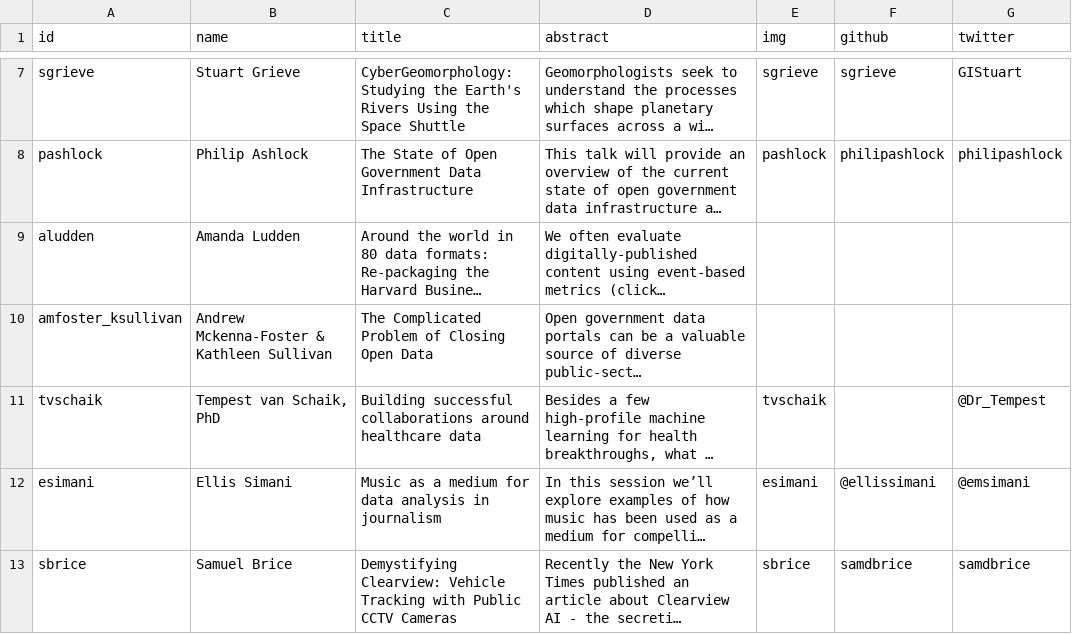
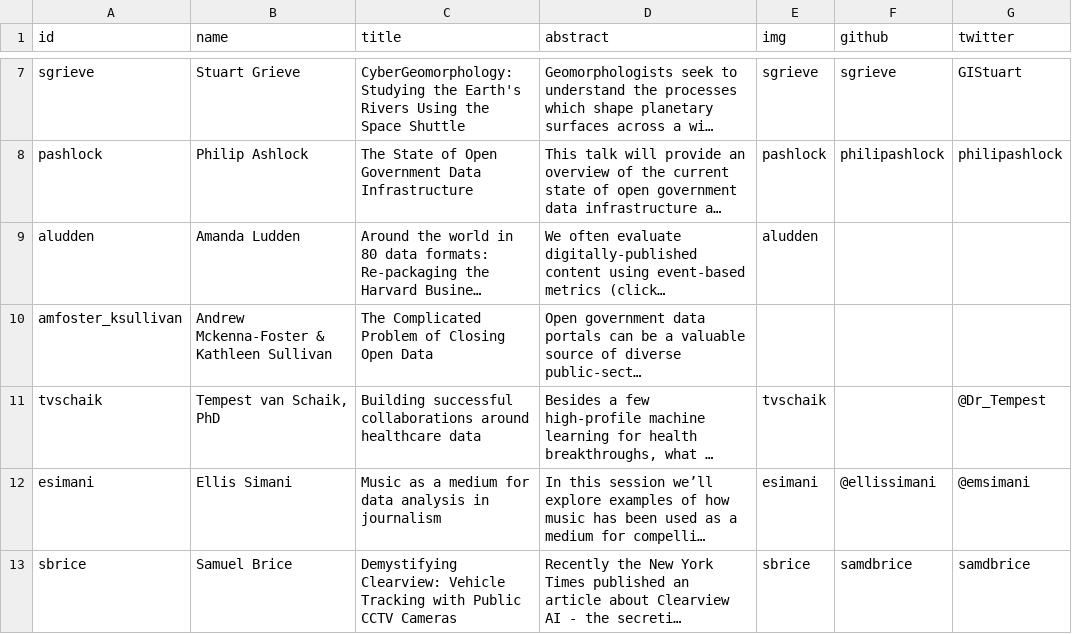
Before and after one commit to csvconf/csvconf.com, a CSV file: _data/2020_speakers.csv, drawn as a sheet; only a part is shown, gaps mark what is left out; long unchanged cells end in …; the diff names each change by its address in the sheet, - before the commit and + after, or states it on an @@ line.

```diff
--- a/_data/2020_speakers.csv
+++ b/_data/2020_speakers.csv
-E9 (img): (empty)
+E9 (img): aludden
```
Also changed, not shown: 1 other file.
